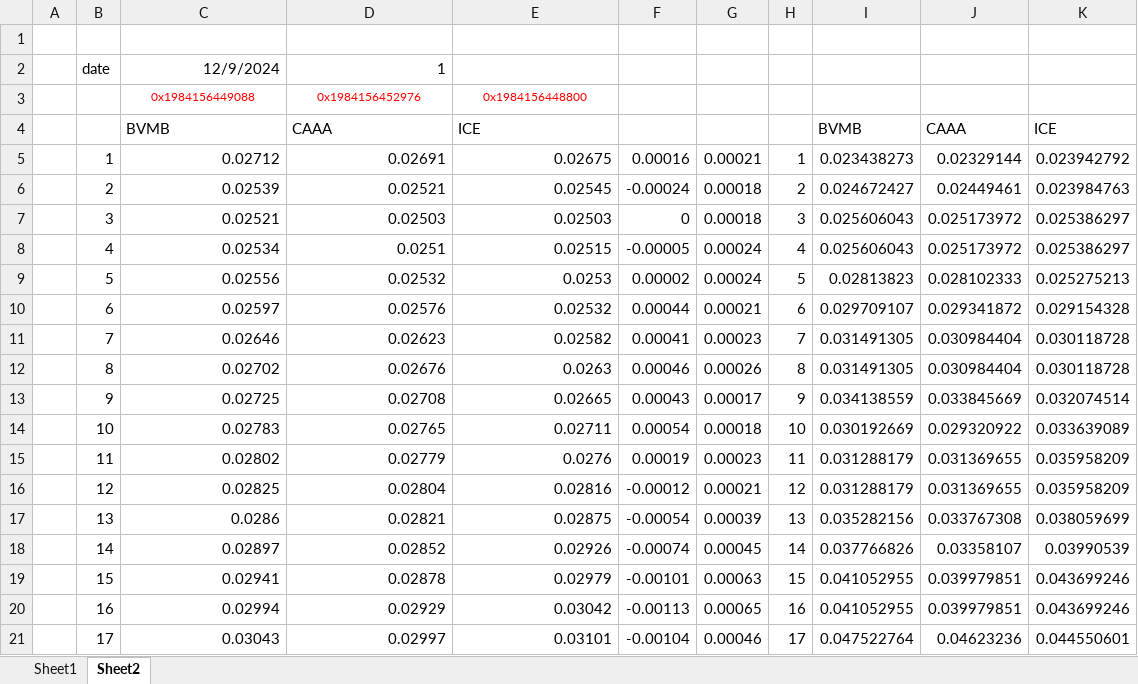
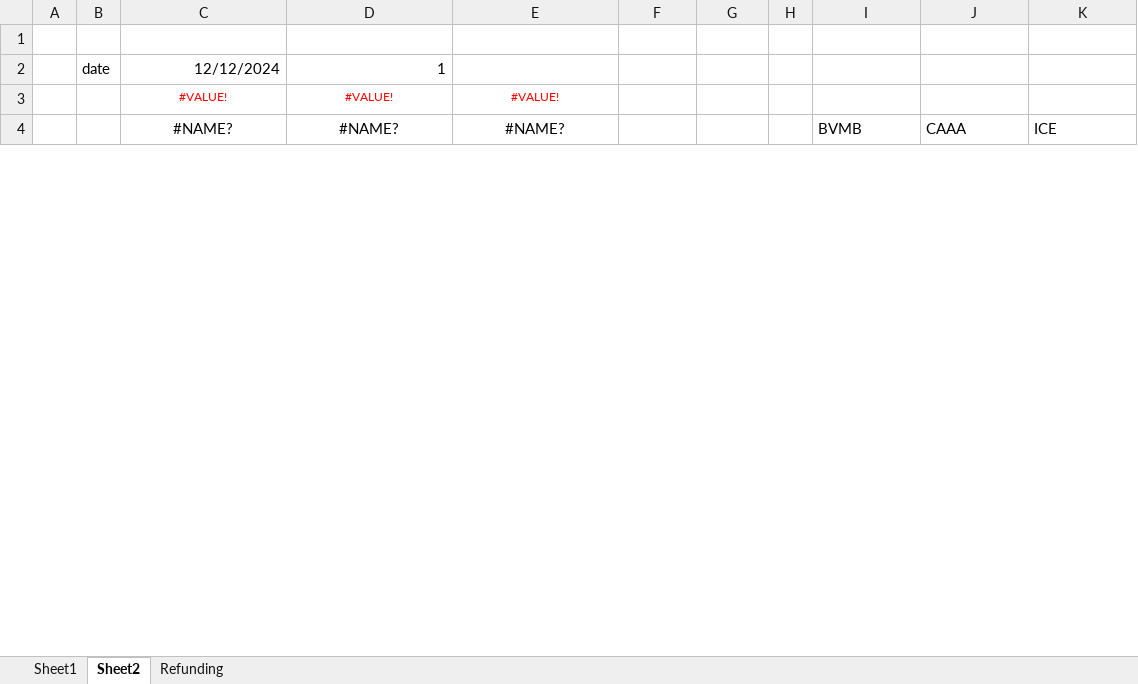
Before and after one commit to tmcrossx/bondxll, an Excel workbook: demo.xlsx, sheet Sheet2, drawn as a sheet; only a part is shown; values as stored, in another font and other column widths than the file's, no borders; charts and pictures not drawn; removed rows and columns are numbered as before the commit, all else as after; the diff covers the shown part only; the diff names each change by its address in the sheet, - before the commit and + after, or states it on an @@ line.

```diff
--- a/demo.xlsx (sheet Sheet2)
+++ b/demo.xlsx (sheet Sheet2)
+sheet tab: Refunding
-C2: 12/9/2024
+C2: 12/12/2024
-row 3:  |  | 0x1984156449088 | 0x1984156452976 | 0x1984156448800
+row 3:  |  | #VALUE! | #VALUE! | #VALUE!
-C4: BVMB
+C4: #NAME?
-C4:E4 alignment: left
+C4:E4 alignment: center
-D4: CAAA
+D4: #NAME?
-E4: ICE
+E4: #NAME?
-row 5:  | 1 | 0.02712 | 0.02691 | 0.02675 | 0.00016 | 0.00021 | 1 | 0.023438273 | 0.02329144 | 0.023942792
-row 6:  | 2 | 0.02539 | 0.02521 | 0.02545 | -0.00024 | 0.00018 | 2 | 0.024672427 | 0.02449461 | 0.023984763
-row 7:  | 3 | 0.02521 | 0.02503 | 0.02503 | 0 | 0.00018 | 3 | 0.025606043 | 0.025173972 | 0.025386297
-row 8:  | 4 | 0.02534 | 0.0251 | 0.02515 | -0.00005 | 0.00024 | 4 | 0.025606043 | 0.025173972 | 0.025386297
-row 9:  | 5 | 0.02556 | 0.02532 | 0.0253 | 0.00002 | 0.00024 | 5 | 0.02813823 | 0.028102333 | 0.025275213
-row 10:  | 6 | 0.02597 | 0.02576 | 0.02532 | 0.00044 | 0.00021 | 6 | 0.029709107 | 0.029341872 | 0.029154328
-row 11:  | 7 | 0.02646 | 0.02623 | 0.02582 | 0.00041 | 0.00023 | 7 | 0.031491305 | 0.030984404 | 0.030118728
-row 12:  | 8 | 0.02702 | 0.02676 | 0.0263 | 0.00046 | 0.00026 | 8 | 0.031491305 | 0.030984404 | 0.030118728
-row 13:  | 9 | 0.02725 | 0.02708 | 0.02665 | 0.00043 | 0.00017 | 9 | 0.034138559 | 0.033845669 | 0.032074514
-row 14:  | 10 | 0.02783 | 0.02765 | 0.02711 | 0.00054 | 0.00018 | 10 | 0.030192669 | 0.029320922 | 0.033639089
-row 15:  | 11 | 0.02802 | 0.02779 | 0.0276 | 0.00019 | 0.00023 | 11 | 0.031288179 | 0.031369655 | 0.035958209
-row 16:  | 12 | 0.02825 | 0.02804 | 0.02816 | -0.00012 | 0.00021 | 12 | 0.031288179 | 0.031369655 | 0.035958209
-row 17:  | 13 | 0.0286 | 0.02821 | 0.02875 | -0.00054 | 0.00039 | 13 | 0.035282156 | 0.033767308 | 0.038059699
-row 18:  | 14 | 0.02897 | 0.02852 | 0.02926 | -0.00074 | 0.00045 | 14 | 0.037766826 | 0.03358107 | 0.03990539
-row 19:  | 15 | 0.02941 | 0.02878 | 0.02979 | -0.00101 | 0.00063 | 15 | 0.041052955 | 0.039979851 | 0.043699246
-row 20:  | 16 | 0.02994 | 0.02929 | 0.03042 | -0.00113 | 0.00065 | 16 | 0.041052955 | 0.039979851 | 0.043699246
-row 21:  | 17 | 0.03043 | 0.02997 | 0.03101 | -0.00104 | 0.00046 | 17 | 0.047522764 | 0.04623236 | 0.044550601
```
Also changed, not shown: 30 added rows and 13 removed rows elsewhere in this sheet, sheet Sheet1, charts or pictures, 2 other files.
